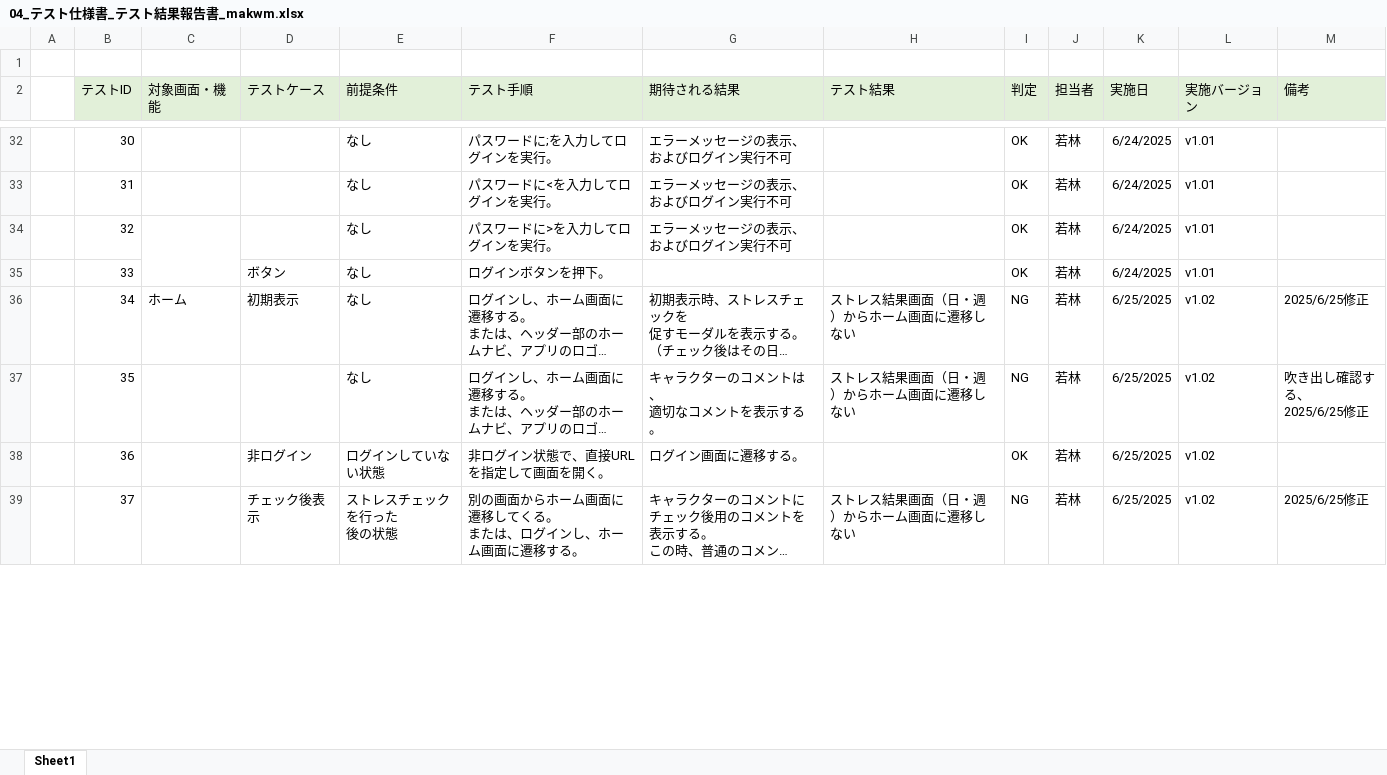
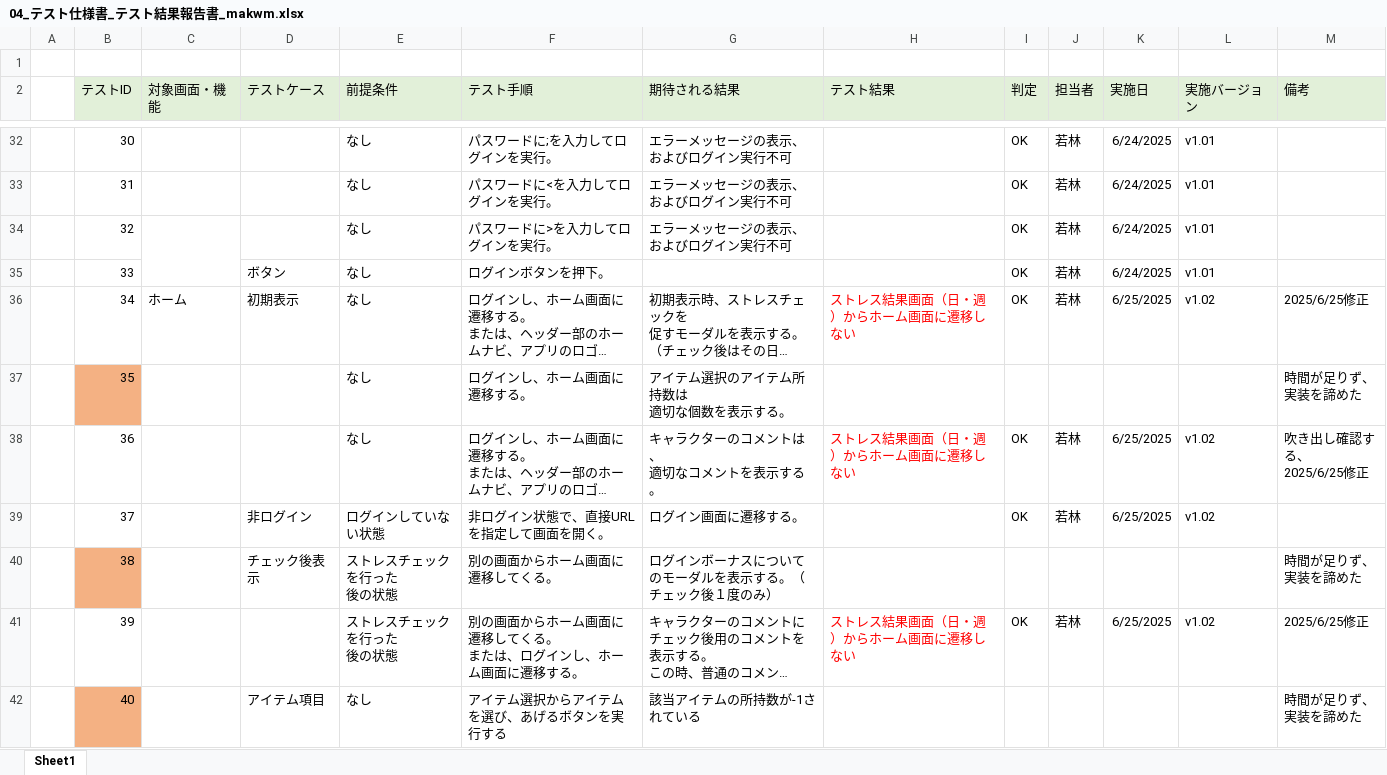
Before and after one commit to plusdojo2025/E5, an Excel workbook: documents/04_テスト仕様書_テスト結果報告書_makwm.xlsx, sheet Sheet1, drawn as a sheet; only a part is shown, gaps mark what is left out; long unchanged cells end in …; values as stored, in another font and other column widths than the file's, no borders; addresses are those after the commit; ↵ is a line break in a cell; the diff covers the shown part only; the diff names each change by its address in the sheet, - before the commit and + after, or states it on an @@ line.

```diff
--- a/documents/04_テスト仕様書_テスト結果報告書_makwm.xlsx (sheet Sheet1)
+++ b/documents/04_テスト仕様書_テスト結果報告書_makwm.xlsx (sheet Sheet1)
-H36 text colour: black
+H36 text colour: #FF0000
-I36 (判定): NG
+I36 (判定): OK
+row 37:  | 35 |  |  | なし | ログインし、ホーム画面に遷移する。 | アイテム選択のアイテム所持数は ↵ 適切な個数を表示する。 |  |  |  |  |  | 時間が足りず、 ↵ 実装を諦めた
-B38 (テストID): 35
+B38 (テストID): 36
-H38 text colour: black
+H38 text colour: #FF0000
-I38 (判定): NG
+I38 (判定): OK
-B39 (テストID): 36
+B39 (テストID): 37
+row 40:  | 38 |  | チェック後表示 | ストレスチェックを行った ↵ 後の状態 | 別の画面からホーム画面に遷移してくる。 | ログインボーナスについてのモーダルを表示する。（チェック後１度のみ） |  |  |  |  |  | 時間が足りず、 ↵ 実装を諦めた
-B41 (テストID): 37
+B41 (テストID): 39
-D41 (テストケース): チェック後表示
+D41 (テストケース): (empty)
-H41 text colour: black
+H41 text colour: #FF0000
-I41 (判定): NG
+I41 (判定): OK
+row 42:  | 40 |  | アイテム項目 | なし | アイテム選択からアイテムを選び、あげるボタンを実行する | 該当アイテムの所持数が-1されている |  |  |  |  |  | 時間が足りず、 ↵ 実装を諦めた
```
Also changed, not shown: 4 added rows and 29 edited cells elsewhere in this sheet, documents/02_データベース設計書_makwm.xlsx, 5 other files.
